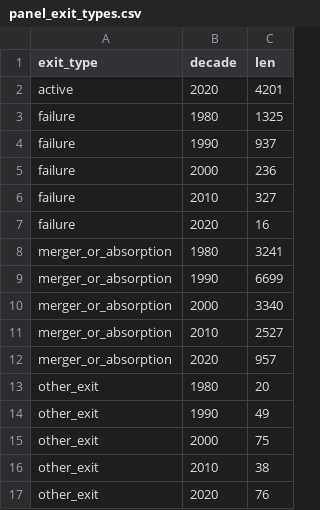
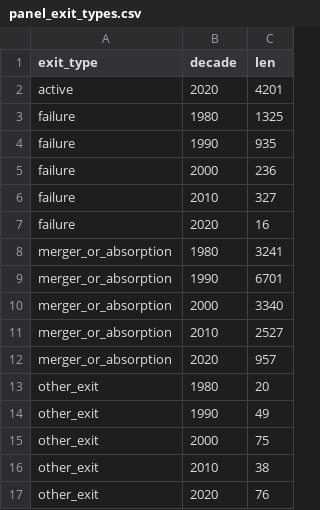
Before and after one commit to tla141031-del/L-Th-Thu-Trang_11231015, a CSV file: reports/tables/panel_exit_types.csv, drawn as a sheet.

```diff
--- a/reports/tables/panel_exit_types.csv
+++ b/reports/tables/panel_exit_types.csv
@@ -3,3 +3,3 @@ active,2020,4201
 failure,1980,1325
-failure,1990,937
+failure,1990,935
 failure,2000,236
@@ -8,3 +8,3 @@ failure,2020,16
 merger_or_absorption,1980,3241
-merger_or_absorption,1990,6699
+merger_or_absorption,1990,6701
 merger_or_absorption,2000,3340
```
Also changed, not shown: reports/tables/panel_exit_codes.csv, 10 other files.
